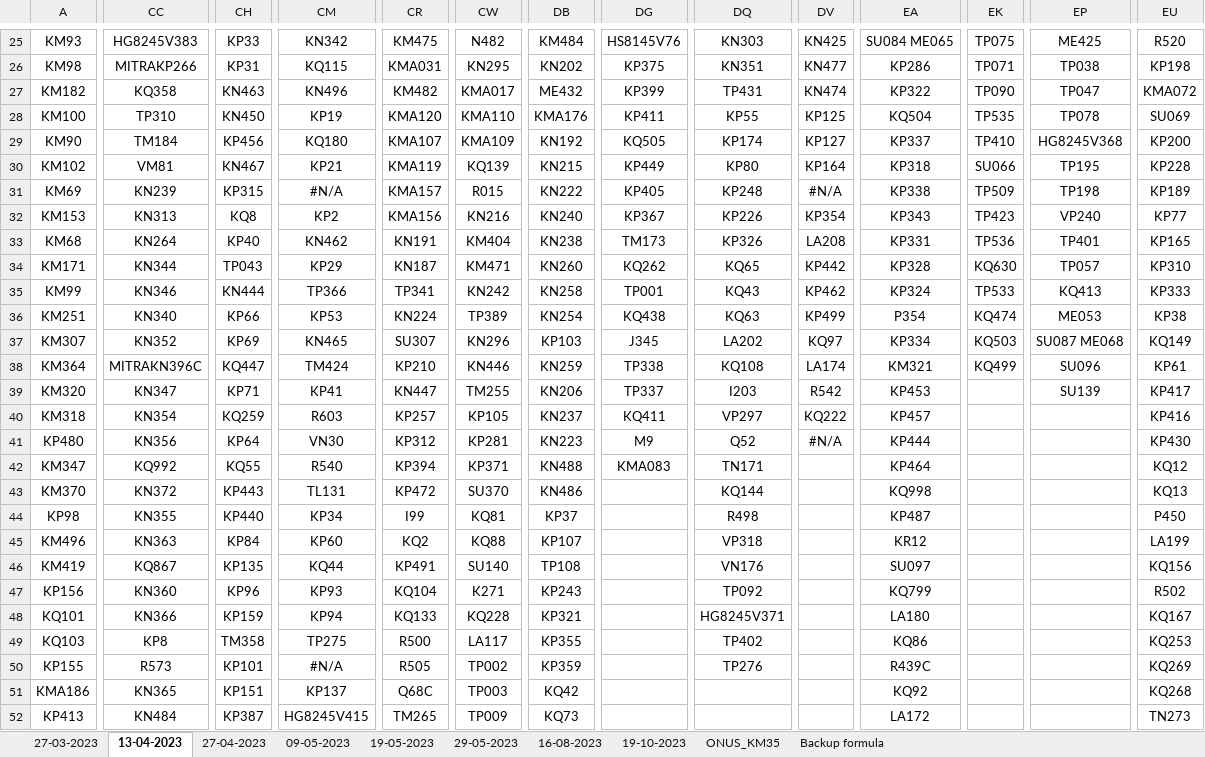
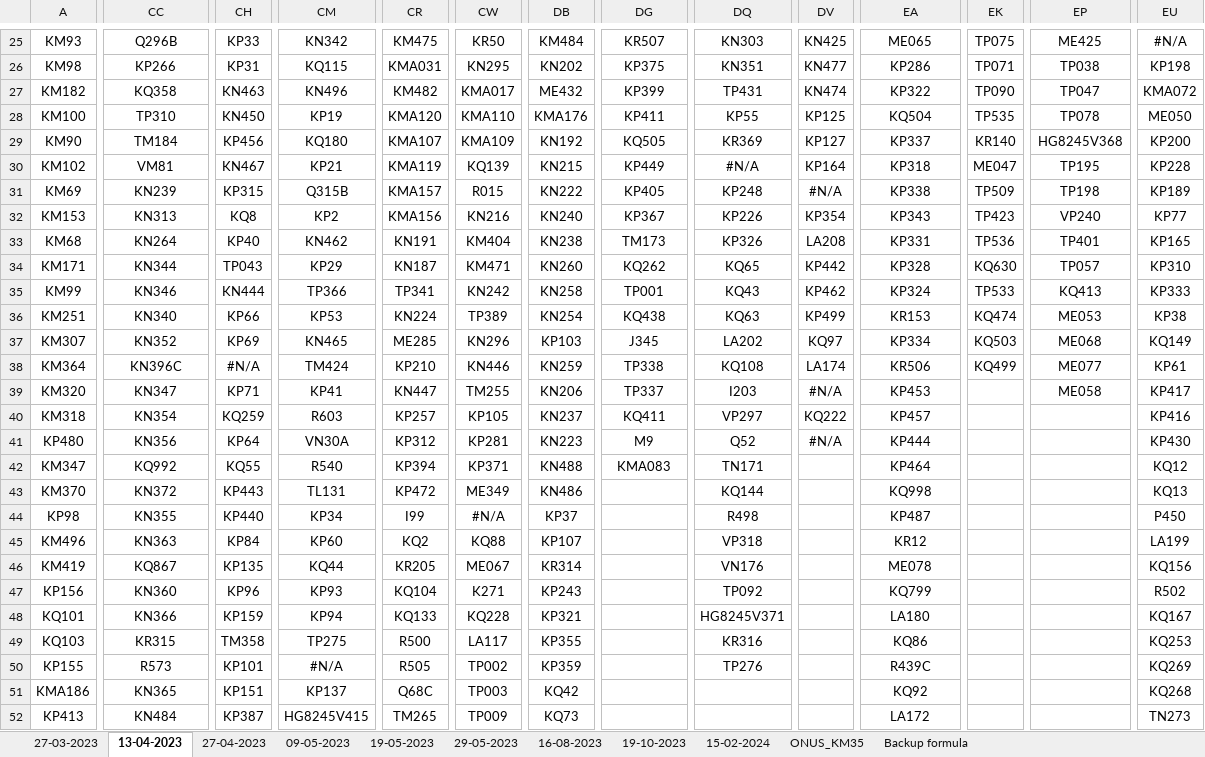
Before and after one commit to xSlowikx/GITHUB_LABURO, an Excel workbook: POTENCIAS/POTENCIAS_KM35.xlsx, sheet 13-04-2023, drawn as a sheet; only a part is shown, gaps mark what is left out; values as stored, in another font and other column widths than the file's, no borders; the diff covers the shown part only; the diff names each change by its address in the sheet, - before the commit and + after, or states it on an @@ line.

```diff
--- a/POTENCIAS/POTENCIAS_KM35.xlsx (sheet 13-04-2023)
+++ b/POTENCIAS/POTENCIAS_KM35.xlsx (sheet 13-04-2023)
+sheet tab: 15-02-2024
-CC25: HG8245V383
+CC25: Q296B
-CW25: N482
+CW25: KR50
-DG25: HS8145V76
+DG25: KR507
-EA25: SU084 ME065
+EA25: ME065
-EU25: R520
+EU25: #N/A
-CC26: MITRAKP266
+CC26: KP266
-EU28: SU069
+EU28: ME050
-DQ29: KP174
+DQ29: KR369
-EK29: TP410
+EK29: KR140
-DQ30: KP80
+DQ30: #N/A
-EK30: SU066
+EK30: ME047
-CM31: #N/A
+CM31: Q315B
-EA36: P354
+EA36: KR153
-CR37: SU307
+CR37: ME285
-EP37: SU087 ME068
+EP37: ME068
-CC38: MITRAKN396C
+CC38: KN396C
-CH38: KQ447
+CH38: #N/A
-EA38: KM321
+EA38: KR506
-EP38: SU096
+EP38: ME077
-DV39: R542
+DV39: #N/A
-EP39: SU139
+EP39: ME058
-CM41: VN30
+CM41: VN30A
-CW43: SU370
+CW43: ME349
-CW44: KQ81
+CW44: #N/A
-CR46: KP491
+CR46: KR205
-CW46: SU140
+CW46: ME067
-DB46: TP108
+DB46: KR314
-EA46: SU097
+EA46: ME078
-CC49: KP8
+CC49: KR315
-DQ49: TP402
+DQ49: KR316
```
Also changed, not shown: 38 edited cells elsewhere in this sheet, sheet ONUS_KM35, formulas that keep their value, 3 other files.
